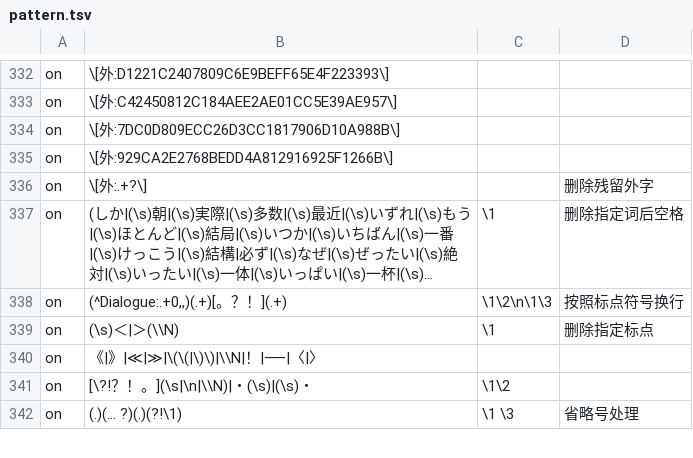
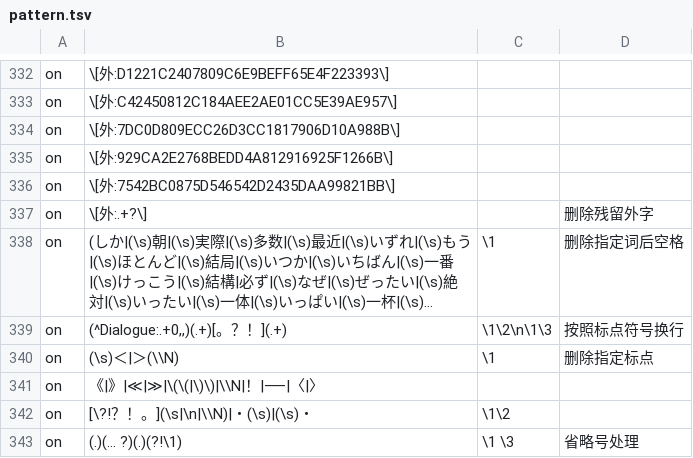
Before and after one commit to Nekomoekissaten-SUB/nekomoe-jp-formatter, a TSV file: dist/pattern.tsv, drawn as a sheet; only a part is shown, gaps mark what is left out; long unchanged cells end in …; the diff names each change by its address in the sheet, - before the commit and + after, or states it on an @@ line.

Commit message:
外字追加

```diff
--- a/dist/pattern.tsv
+++ b/dist/pattern.tsv
+row 336: on | \[外:7542BC0875D546542D2435DAA99821BB\]
```
